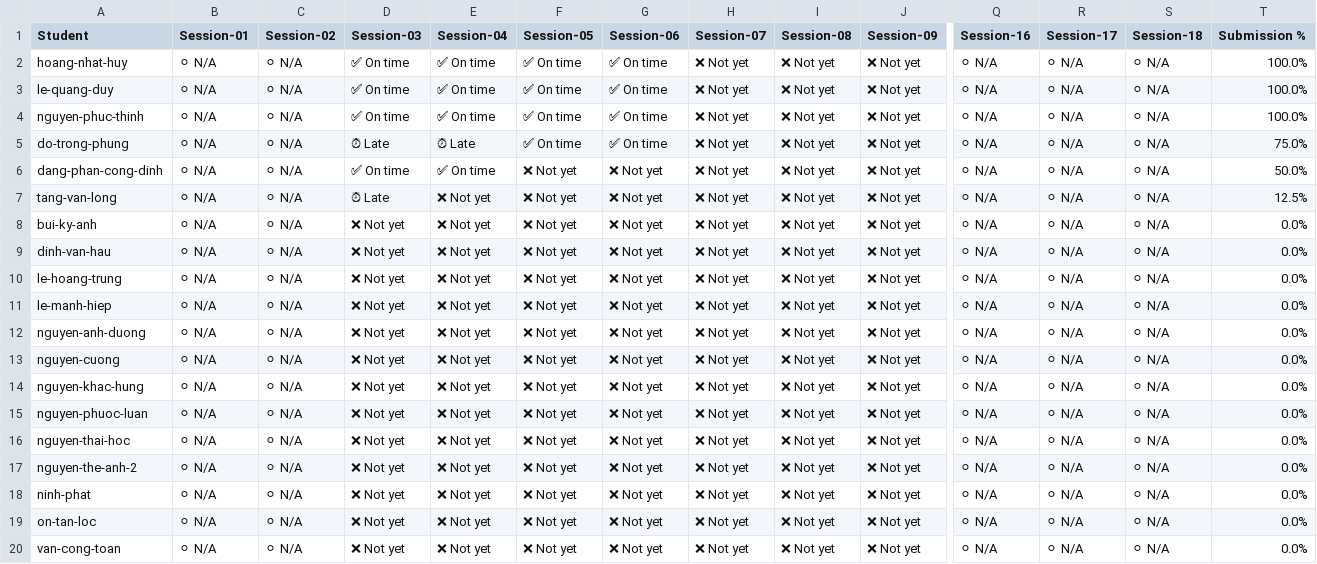
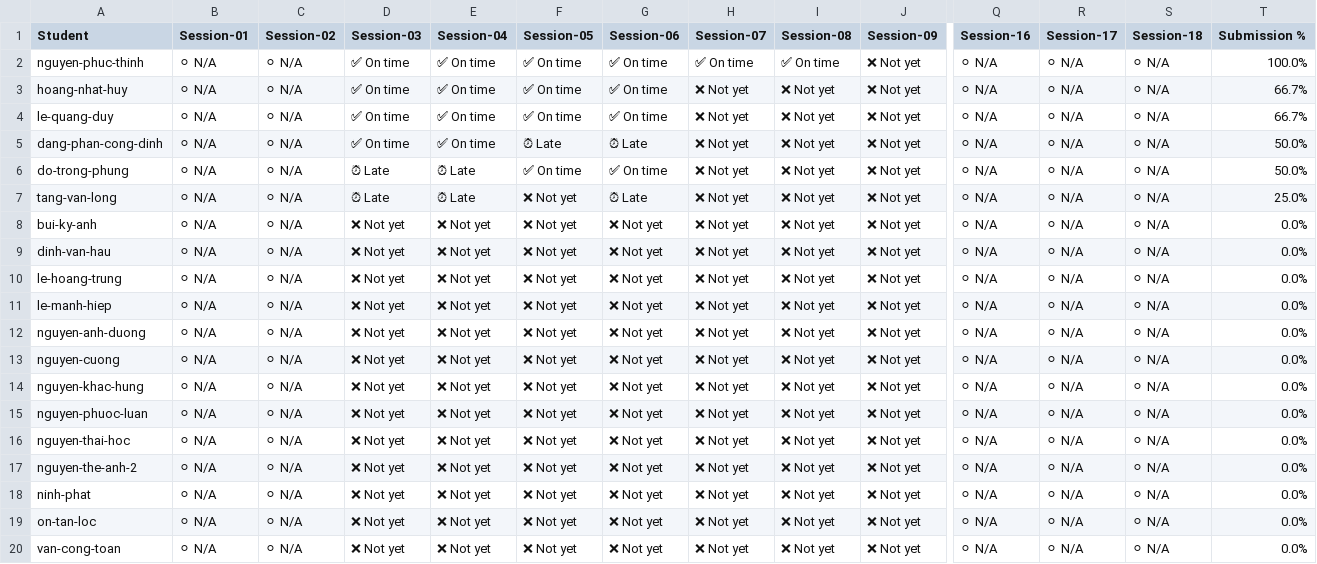
Before and after one commit to caoducanh11320000/devlinux, a CSV file: embedded-mcu/K26.2/homeworks/homework_report.csv, drawn as a sheet; only a part is shown, gaps mark what is left out; removed rows and columns are numbered as before the commit, all else as after; rows hold the shown columns only; the diff names each change by its address in the sheet, - before the commit and + after, or states it on an @@ line.

```diff
--- a/embedded-mcu/K26.2/homeworks/homework_report.csv
+++ b/embedded-mcu/K26.2/homeworks/homework_report.csv
+row 2: nguyen-phuc-thinh | ⚪ N/A | ⚪ N/A | ✅ On time | ✅ On time | ✅ On time | ✅ On time | ✅ On time | ✅ On time | ❌ Not yet | ⚪ N/A | ⚪ N/A | ⚪ N/A | 100.0%
-T3:T4 (Submission %): 100.0%
+T3:T4 (Submission %): 66.7%
-A5 (Student): nguyen-phuc-thinh
+A5 (Student): dang-phan-cong-dinh
-F5 (Session-05): ✅ On time
+F5 (Session-05): ⏰ Late
-G5 (Session-06): ✅ On time
+G5 (Session-06): ⏰ Late
-T5 (Submission %): 100.0%
+T5 (Submission %): 50.0%
-T6 (Submission %): 75.0%
+T6 (Submission %): 50.0%
-row 6: dang-phan-cong-dinh | ⚪ N/A | ⚪ N/A | ✅ On time | ✅ On time | ❌ Not yet | ❌ Not yet | ❌ Not yet | ❌ Not yet | ❌ Not yet | ⚪ N/A | ⚪ N/A | ⚪ N/A | 50.0%
-E7 (Session-04): ❌ Not yet
+E7 (Session-04): ⏰ Late
-G7 (Session-06): ❌ Not yet
+G7 (Session-06): ⏰ Late
-T7 (Submission %): 12.5%
+T7 (Submission %): 25.0%
```
Also changed, not shown: c-advance/K26.1/homeworks/homework_report.csv, embedded-linux/K26.2/homeworks/homework_report.csv, 1 other file.
